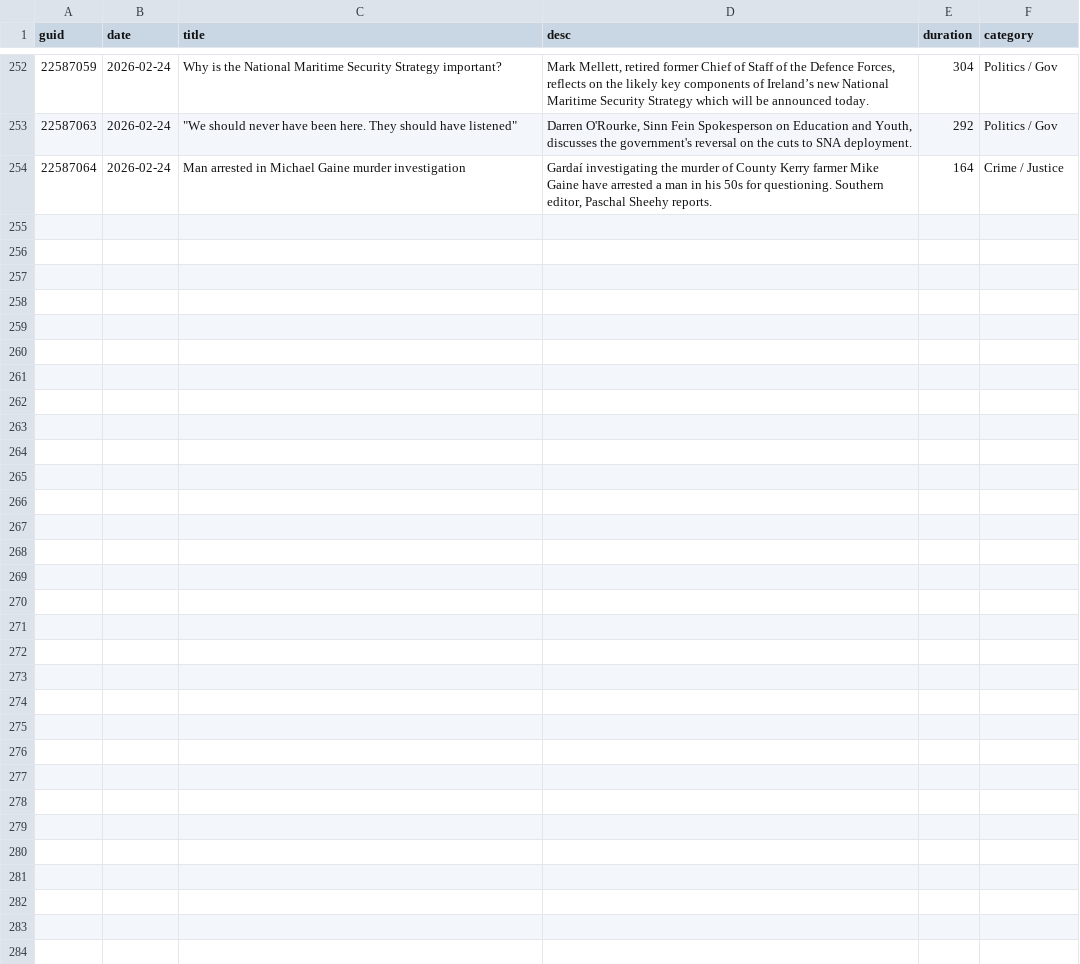
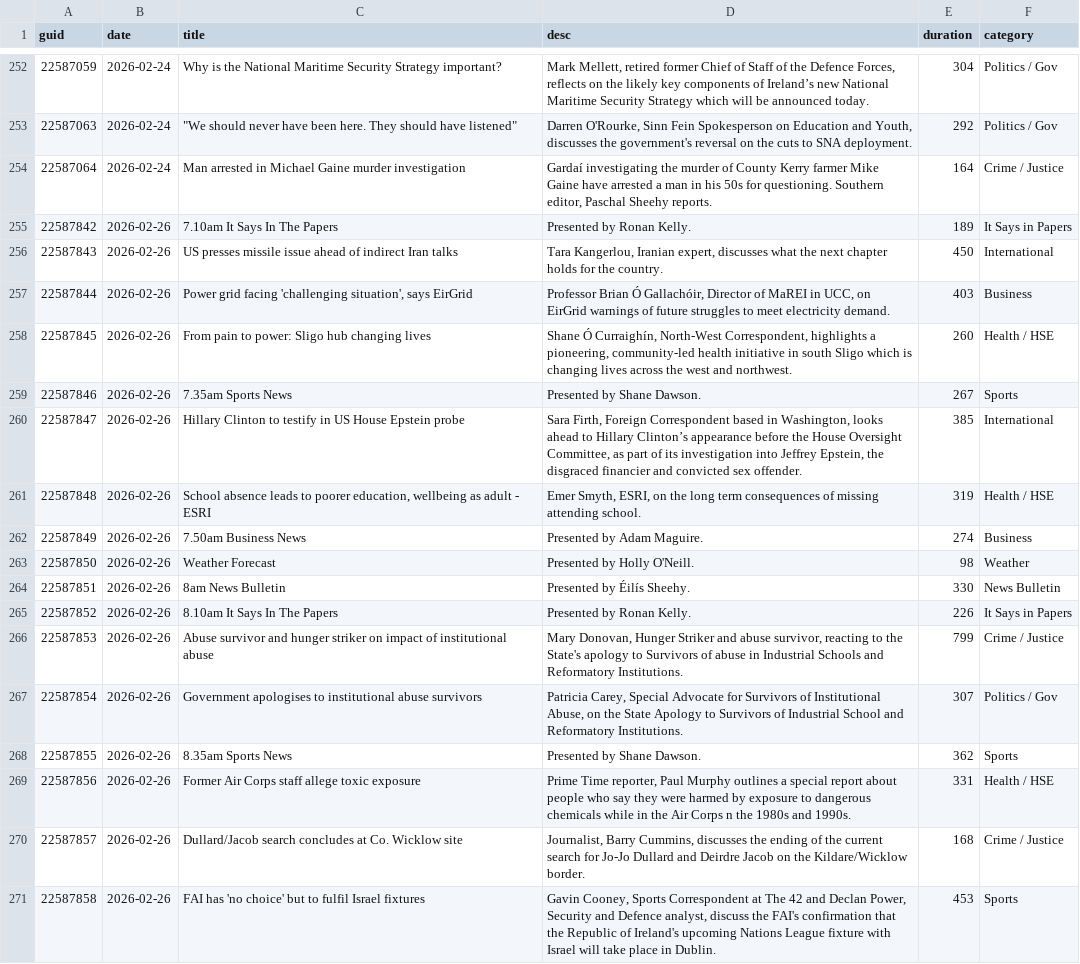
Before and after one commit to alexbbradley/morning-ireland, a CSV file: morning_ireland_data.csv, drawn as a sheet; only a part is shown, gaps mark what is left out; the diff names each change by its address in the sheet, - before the commit and + after, or states it on an @@ line.

```diff
--- a/morning_ireland_data.csv
+++ b/morning_ireland_data.csv
+row 255: 22587842 | 2026-02-26 | 7.10am It Says In The Papers | Presented by Ronan Kelly. | 189 | It Says in Papers
+row 256: 22587843 | 2026-02-26 | US presses missile issue ahead of indirect Iran talks | Tara Kangerlou, Iranian expert, discusses what the next chapter holds for the country. | 450 | International
+row 257: 22587844 | 2026-02-26 | Power grid facing 'challenging situation', says EirGrid | Professor Brian Ó Gallachóir, Director of MaREI in UCC, on EirGrid warnings of future struggles to meet electricity demand. | 403 | Business
+row 258: 22587845 | 2026-02-26 | From pain to power: Sligo hub changing lives | Shane Ó Curraighín, North-West Correspondent, highlights a pioneering, community-led health initiative in south Sligo which is changing lives across the west and northwest. | 260 | Health / HSE
+row 259: 22587846 | 2026-02-26 | 7.35am Sports News | Presented by Shane Dawson. | 267 | Sports
+row 260: 22587847 | 2026-02-26 | Hillary Clinton to testify in US House Epstein probe | Sara Firth, Foreign Correspondent based in Washington, looks ahead to Hillary Clinton’s appearance before the House Oversight Committee, as part of its investigation into Jeffrey Epstein, the disgraced financier and convicted sex offender. | 385 | International
+row 261: 22587848 | 2026-02-26 | School absence leads to poorer education, wellbeing as adult - ESRI | Emer Smyth, ESRI, on the long term consequences of missing attending school. | 319 | Health / HSE
+row 262: 22587849 | 2026-02-26 | 7.50am Business News | Presented by Adam Maguire. | 274 | Business
+row 263: 22587850 | 2026-02-26 | Weather Forecast | Presented by Holly O'Neill. | 98 | Weather
+row 264: 22587851 | 2026-02-26 | 8am News Bulletin | Presented by Éilís Sheehy. | 330 | News Bulletin
+row 265: 22587852 | 2026-02-26 | 8.10am It Says In The Papers | Presented by Ronan Kelly. | 226 | It Says in Papers
+row 266: 22587853 | 2026-02-26 | Abuse survivor and hunger striker on impact of institutional abuse | Mary Donovan, Hunger Striker and abuse survivor, reacting to the State's apology to Survivors of abuse in Industrial Schools and Reformatory Institutions. | 799 | Crime / Justice
+row 267: 22587854 | 2026-02-26 | Government apologises to institutional abuse survivors | Patricia Carey, Special Advocate for Survivors of Institutional Abuse, on the State Apology to Survivors of Industrial School and Reformatory Institutions. | 307 | Politics / Gov
+row 268: 22587855 | 2026-02-26 | 8.35am Sports News | Presented by Shane Dawson. | 362 | Sports
+row 269: 22587856 | 2026-02-26 | Former Air Corps staff allege toxic exposure | Prime Time reporter, Paul Murphy outlines a special report about people who say they were harmed by exposure to dangerous chemicals while in the Air Corps n the 1980s and 1990s. | 331 | Health / HSE
+row 270: 22587857 | 2026-02-26 | Dullard/Jacob search concludes at Co. Wicklow site | Journalist, Barry Cummins, discusses the ending of the current search for Jo-Jo Dullard and Deirdre Jacob on the Kildare/Wicklow border. | 168 | Crime / Justice
+row 271: 22587858 | 2026-02-26 | FAI has 'no choice' but to fulfil Israel fixtures | Gavin Cooney, Sports Correspondent at The 42 and Declan Power, Security and Defence analyst, discuss the FAI's confirmation that the Republic of Ireland's upcoming Nations League fixture with Israel will take place in Dublin. | 453 | Sports
```
Also changed, not shown: 1 other file.
